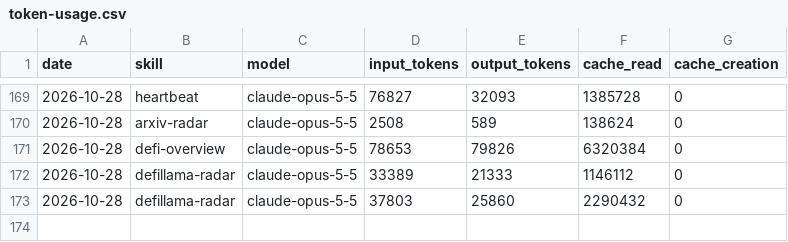
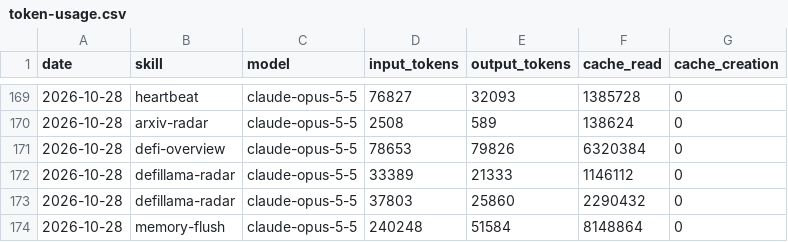
Before and after one commit to icepy/aeon-token, a CSV file: memory/token-usage.csv, drawn as a sheet; only a part is shown, gaps mark what is left out.

Commit message:
chore(memory-flush): auto-commit 2026-10-28

```diff
--- a/memory/token-usage.csv
+++ b/memory/token-usage.csv
@@ -173 +173,2 @@ date,skill,model,input_tokens,output_tokens,cache_read,cache_creation
 2026-10-28,defillama-radar,claude-opus-5-5,37803,25860,2290432,0
+2026-10-28,memory-flush,claude-opus-5-5,240248,51584,8148864,0
```
Also changed, not shown: 9 other files.
